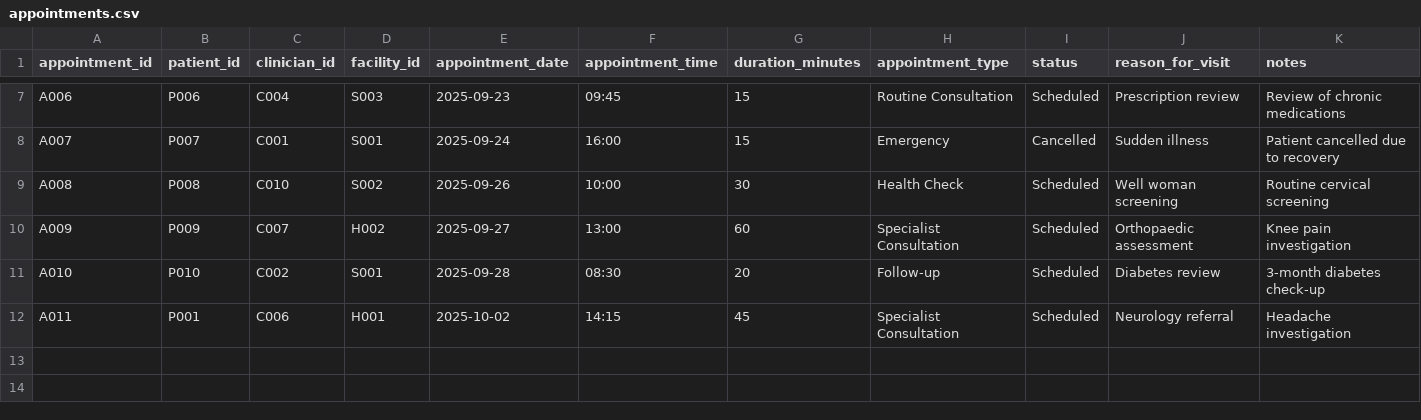
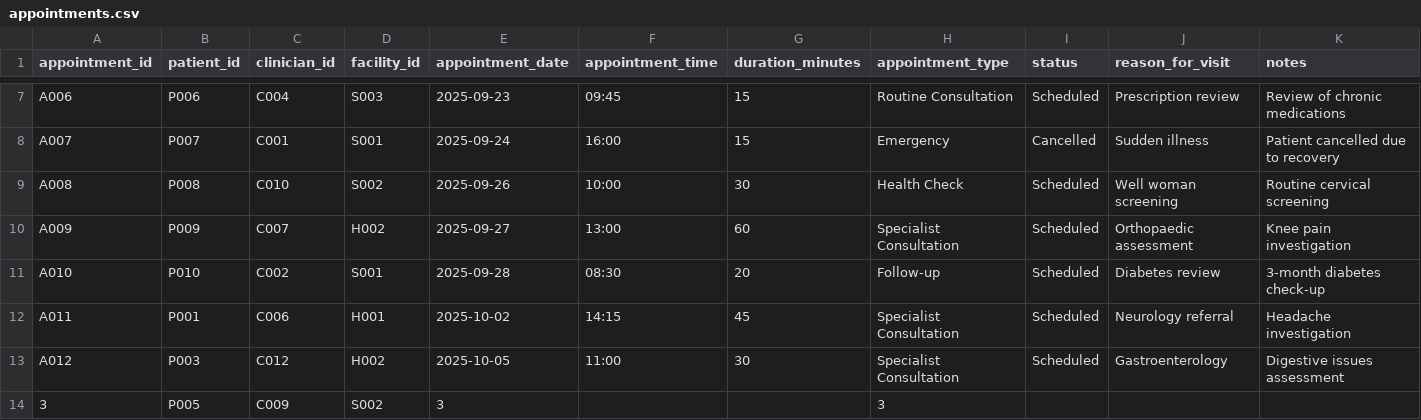
Before and after one commit to sa22aih/SA-part2, a CSV file: HealthcareManagmentSystem/Resources/appointments.csv, drawn as a sheet; only a part is shown, gaps mark what is left out; rows hold the shown columns only; the diff names each change by its address in the sheet, - before the commit and + after, or states it on an @@ line.

```diff
--- a/HealthcareManagmentSystem/Resources/appointments.csv
+++ b/HealthcareManagmentSystem/Resources/appointments.csv
+row 13: A012 | P003 | C012 | H002 | 2025-10-05 | 11:00 | 30 | Specialist Consultation | Scheduled | Gastroenterology | Digestive issues assessment
+row 14: 3 | P005 | C009 | S002 | 3 |  |  | 3
```
Also changed, not shown: HealthcareManagmentSystem/Resources/clinicians.csv, HealthcareManagmentSystem/Resources/facilities.csv, 22 other files.
